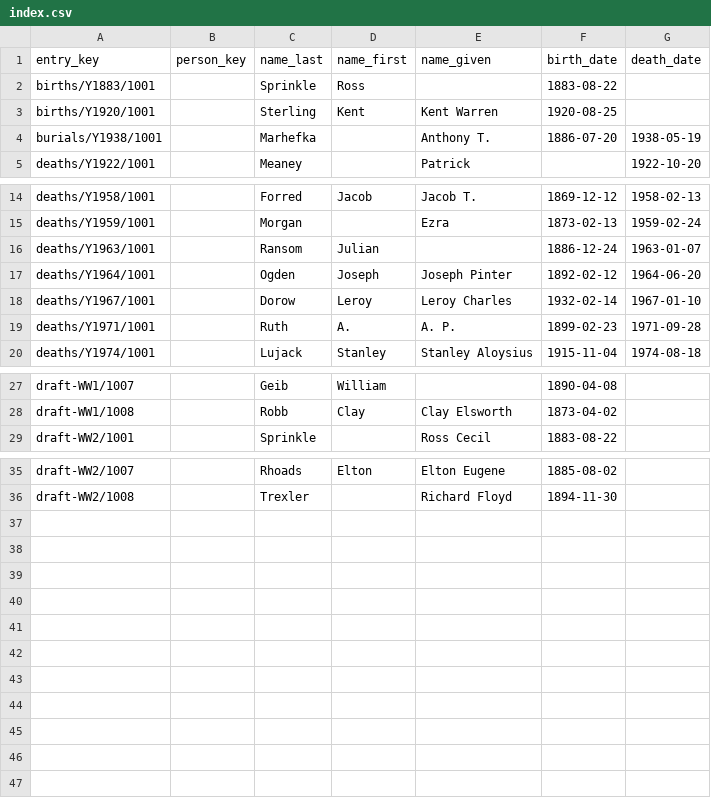
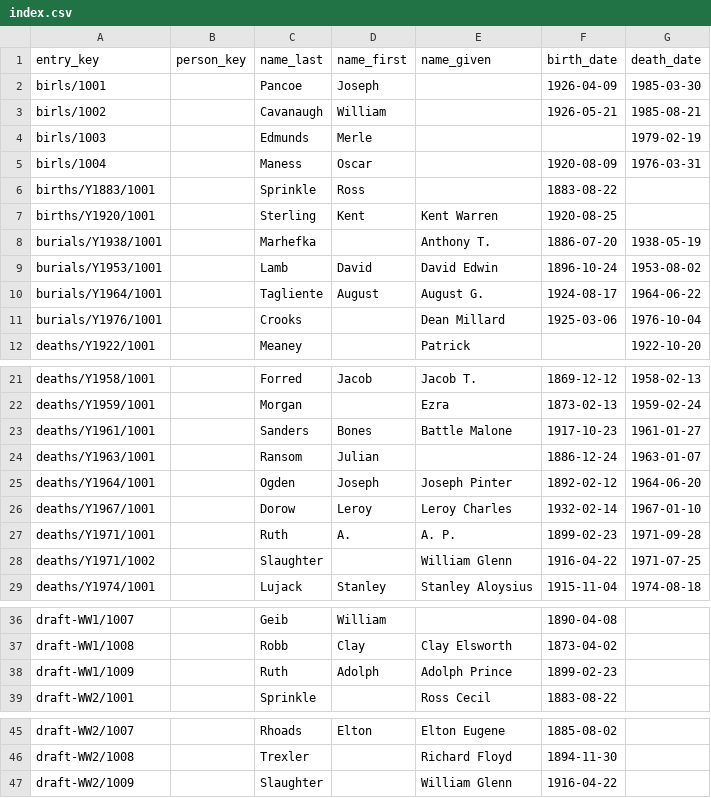
Before and after one commit to chadwickbureau/vitals, a CSV file: index.csv, drawn as a sheet; only a part is shown, gaps mark what is left out; the diff names each change by its address in the sheet, - before the commit and + after, or states it on an @@ line.

```diff
--- a/index.csv
+++ b/index.csv
+row 2: birls/1001 |  | Pancoe | Joseph |  | 1926-04-09 | 1985-03-30
+row 3: birls/1002 |  | Cavanaugh | William |  | 1926-05-21 | 1985-08-21
+row 4: birls/1003 |  | Edmunds | Merle |  |  | 1979-02-19
+row 5: birls/1004 |  | Maness | Oscar |  | 1920-08-09 | 1976-03-31
+row 9: burials/Y1953/1001 |  | Lamb | David | David Edwin | 1896-10-24 | 1953-08-02
+row 10: burials/Y1964/1001 |  | Tagliente | August | August G. | 1924-08-17 | 1964-06-22
+row 11: burials/Y1976/1001 |  | Crooks |  | Dean Millard | 1925-03-06 | 1976-10-04
+row 23: deaths/Y1961/1001 |  | Sanders | Bones | Battle Malone | 1917-10-23 | 1961-01-27
+row 28: deaths/Y1971/1002 |  | Slaughter |  | William Glenn | 1916-04-22 | 1971-07-25
+row 38: draft-WW1/1009 |  | Ruth | Adolph | Adolph Prince | 1899-02-23
+row 47: draft-WW2/1009 |  | Slaughter |  | William Glenn | 1916-04-22
```
Also changed, not shown: 33 other files.
